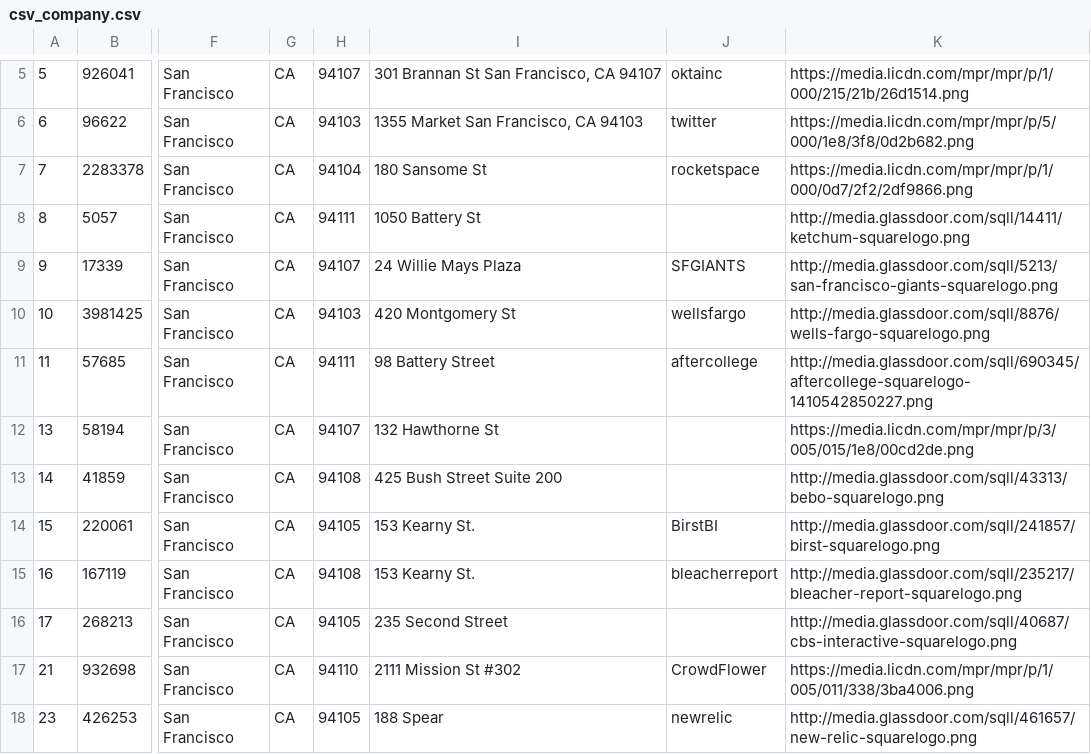
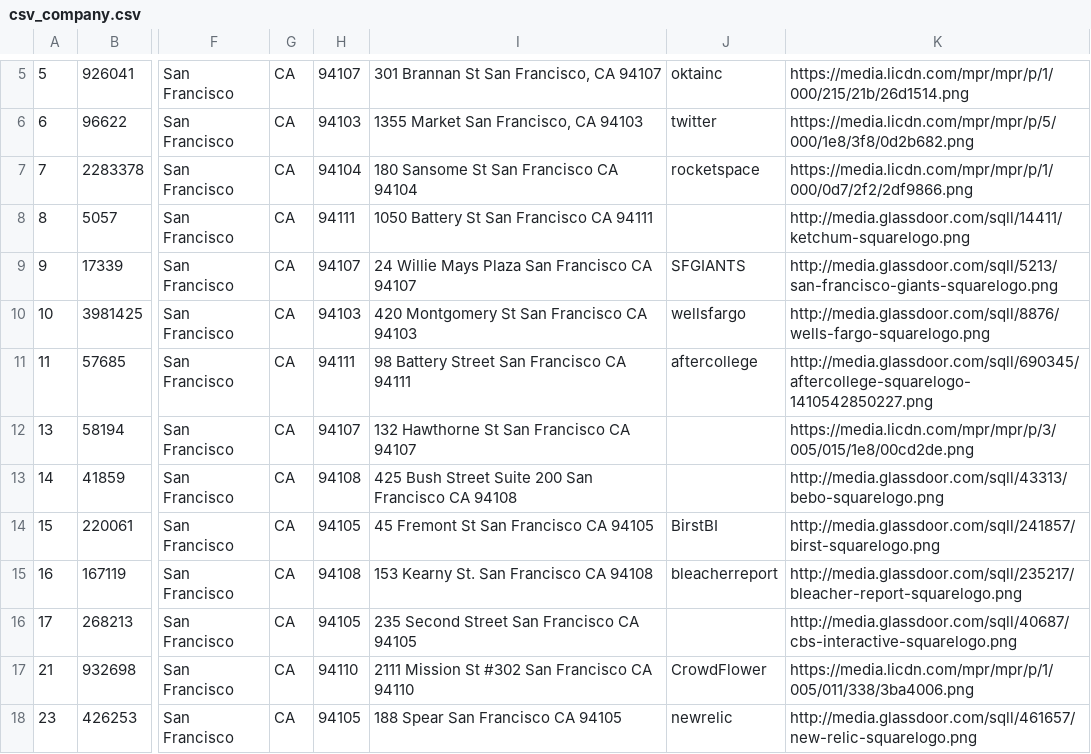
Before and after one commit to brittkistner/jobmapper, a CSV file: map/management/commands/csv_company.csv, drawn as a sheet; only a part is shown, gaps mark what is left out; the diff names each change by its address in the sheet, - before the commit and + after, or states it on an @@ line.

```diff
--- a/map/management/commands/csv_company.csv
+++ b/map/management/commands/csv_company.csv
-I7: 180 Sansome St
+I7: 180 Sansome St San Francisco CA 94104
-I8: 1050 Battery St
+I8: 1050 Battery St San Francisco CA 94111
-I9: 24 Willie Mays Plaza
+I9: 24 Willie Mays Plaza San Francisco CA 94107
-I10: 420 Montgomery St
+I10: 420 Montgomery St San Francisco CA 94103
-I11: 98 Battery Street
+I11: 98 Battery Street San Francisco CA 94111
-I12: 132 Hawthorne St
+I12: 132 Hawthorne St San Francisco CA 94107
-I13: 425 Bush Street Suite 200
+I13: 425 Bush Street Suite 200 San Francisco CA 94108
-I14: 153 Kearny St.
+I14: 45 Fremont St San Francisco CA 94105
-I15: 153 Kearny St.
+I15: 153 Kearny St. San Francisco CA 94108
-I16: 235 Second Street
+I16: 235 Second Street San Francisco CA 94105
-I17: 2111 Mission St #302
+I17: 2111 Mission St #302 San Francisco CA 94110
-I18: 188 Spear
+I18: 188 Spear San Francisco CA 94105
```
Also changed, not shown: 11 other files.
